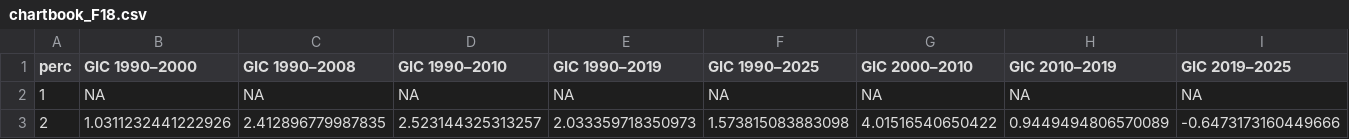
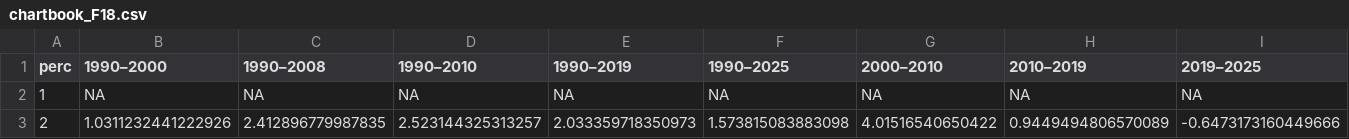
Before and after one commit to GPID-WB/pip-chartbook, a CSV file: csv/chartbook_F18.csv, drawn as a sheet; only a part is shown.

```diff
--- a/csv/chartbook_F18.csv
+++ b/csv/chartbook_F18.csv
@@ -1,2 +1,2 @@
-perc,GIC 1990–2000,GIC 1990–2008,GIC 1990–2010,GIC 1990–2019,GIC 1990–2025,GIC 2000–2010,GIC 2010–2019,GIC 2019–2025
+perc,1990–2000,1990–2008,1990–2010,1990–2019,1990–2025,2000–2010,2010–2019,2019–2025
 1,NA,NA,NA,NA,NA,NA,NA,NA
```
Also changed, not shown: 1 other file.
